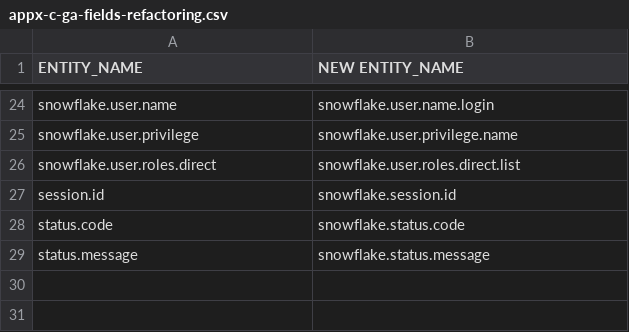
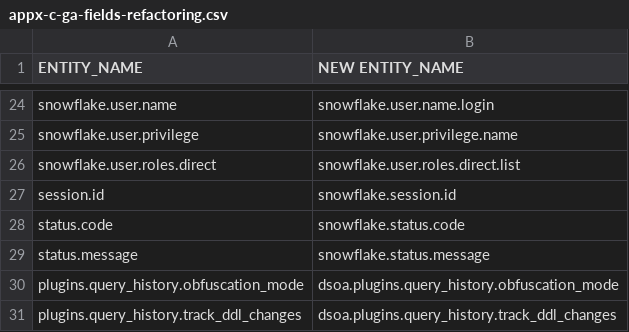
Before and after one commit to dynatrace-oss/dynatrace-snowflake-observability-agent, a CSV file: src/assets/appx-c-ga-fields-refactoring.csv, drawn as a sheet; only a part is shown, gaps mark what is left out; the diff names each change by its address in the sheet, - before the commit and + after, or states it on an @@ line.

```diff
--- a/src/assets/appx-c-ga-fields-refactoring.csv
+++ b/src/assets/appx-c-ga-fields-refactoring.csv
+row 30: plugins.query_history.obfuscation_mode | dsoa.plugins.query_history.obfuscation_mode
+row 31: plugins.query_history.track_ddl_changes | dsoa.plugins.query_history.track_ddl_changes
```
Also changed, not shown: 3 other files.
